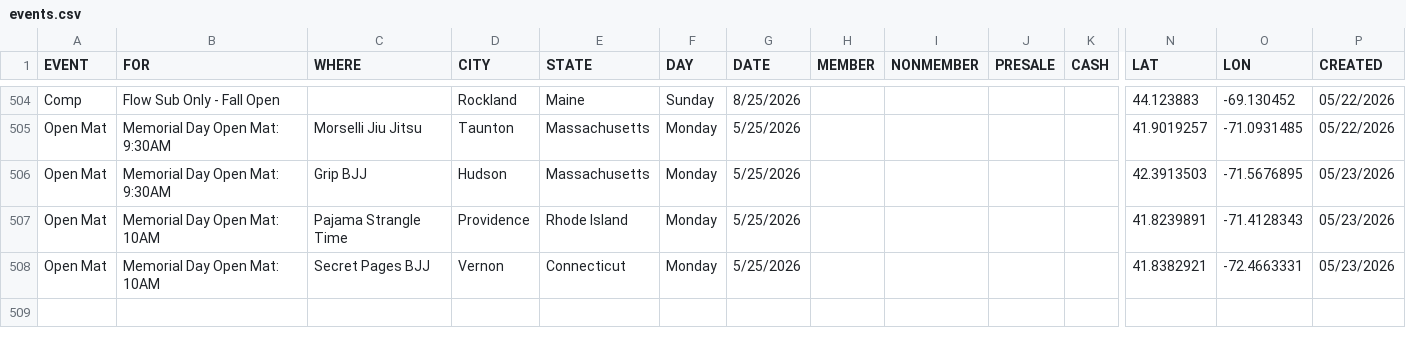
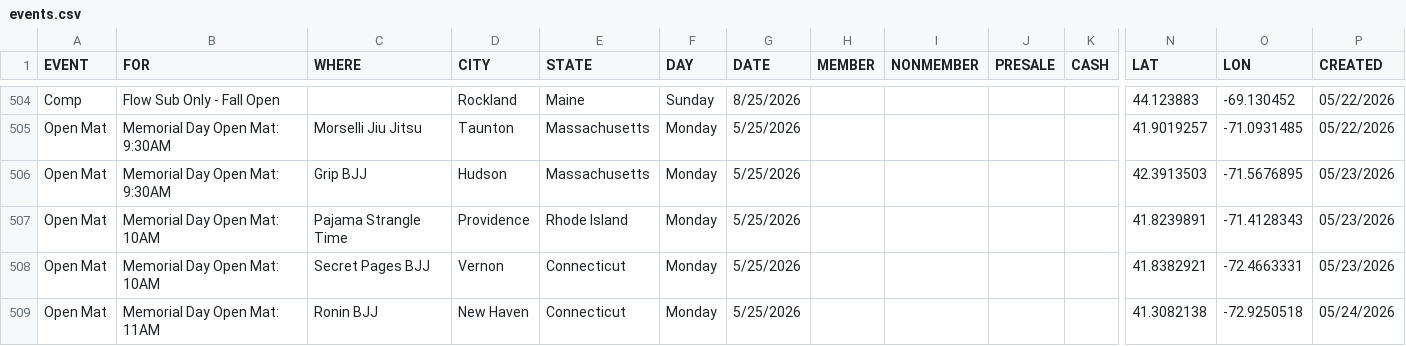
Before and after one commit to anyjiujitsu/anyjiujitsu.github.io, a CSV file: events.csv, drawn as a sheet; only a part is shown, gaps mark what is left out; rows hold the shown columns only; the diff names each change by its address in the sheet, - before the commit and + after, or states it on an @@ line.

Commit message:
Append event row (2026-05-24T12:34:47.724Z)

```diff
--- a/events.csv
+++ b/events.csv
+row 509: Open Mat | Memorial Day Open Mat: 11AM | Ronin BJJ | New Haven | Connecticut | Monday | 5/25/2026 |  |  |  |  | 41.3082138 | -72.9250518 | 05/24/2026
```
